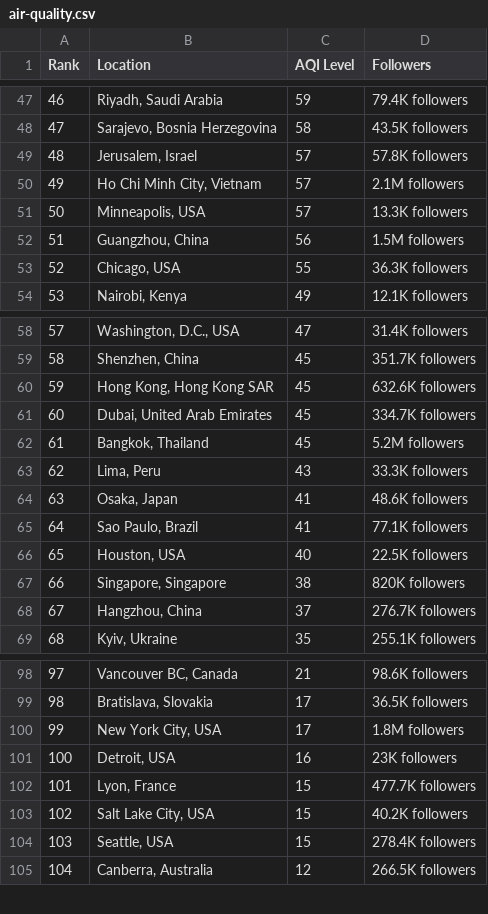
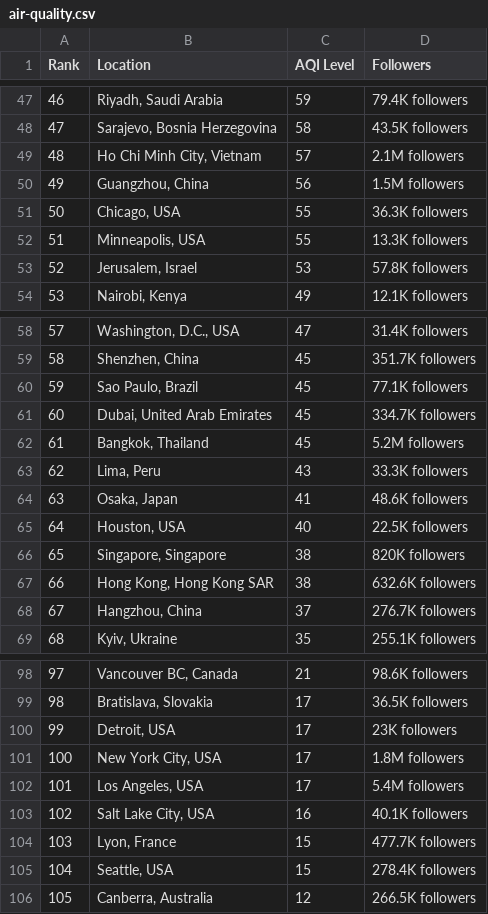
Before and after one commit to dipunew/Most-Polluted-Cities-in-The-World, a CSV file: air-quality.csv, drawn as a sheet; only a part is shown, gaps mark what is left out; removed rows and columns are numbered as before the commit, all else as after; the diff covers the shown part only; the diff names each change by its address in the sheet, - before the commit and + after, or states it on an @@ line.

```diff
--- a/air-quality.csv
+++ b/air-quality.csv
@@ column A (Rank) renumbered between rows 19 and 110 @@
-row 49: 48 | Jerusalem, Israel | 57 | 57.8K followers
-row 51: 50 | Minneapolis, USA | 57 | 13.3K followers
+row 52: 51 | Minneapolis, USA | 55 | 13.3K followers
+row 53: 52 | Jerusalem, Israel | 53 | 57.8K followers
-row 60: 59 | Hong Kong, Hong Kong SAR | 45 | 632.6K followers
+row 60: 59 | Sao Paulo, Brazil | 45 | 77.1K followers
-row 65: 64 | Sao Paulo, Brazil | 41 | 77.1K followers
+row 67: 66 | Hong Kong, Hong Kong SAR | 38 | 632.6K followers
+row 100: 99 | Detroit, USA | 17 | 23K followers
+row 102: 101 | Los Angeles, USA | 17 | 5.4M followers
-B103 (Location): Detroit, USA
+B103 (Location): Salt Lake City, USA
-D103 (Followers): 23K followers
+D103 (Followers): 40.1K followers
-row 103: 102 | Salt Lake City, USA | 15 | 40.2K followers
```
Also changed, not shown: 3 added rows, 4 removed rows and 7 edited cells elsewhere in this file.
